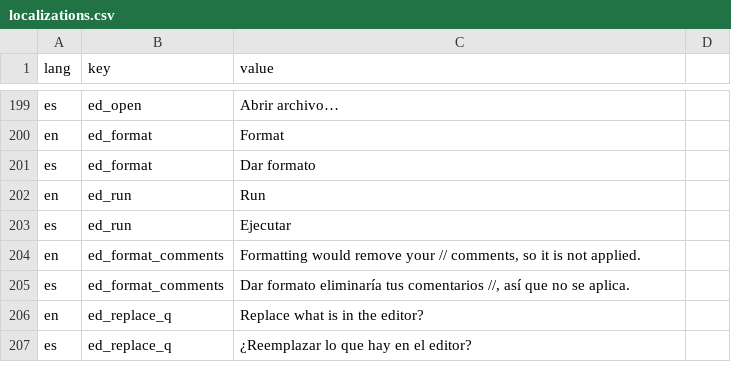
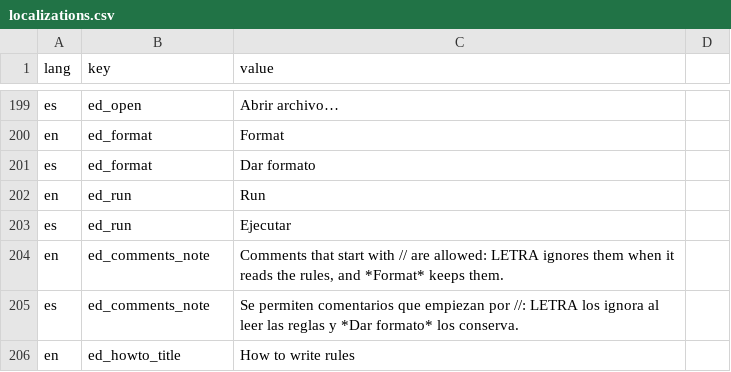
Before and after one commit to dirdam/letra, a CSV file: data/localizations.csv, drawn as a sheet; only a part is shown, gaps mark what is left out; the shorter side is filled out with more unchanged rows; the diff covers the shown part only.

Commit message:
Editor: allow // comments (note, comment-preserving Format), add a collapsible how-to, use monospace for code, fix pipe in About tables

```diff
--- a/data/localizations.csv
+++ b/data/localizations.csv
@@ -209,3 +209,4 @@ en,ed_run,Run
 es,ed_run,Ejecutar
-en,ed_format_comments,"Formatting would remove your // comments, so it is not applied."
-es,ed_format_comments,"Dar formato eliminaría tus comentarios //, así que no se aplica."
+en,ed_comments_note,"Comments that start with // are allowed: LETRA ignores them when it reads the rules, and *Format* keeps them."
+es,ed_comments_note,"Se permiten comentarios que empiezan por //: LETRA los ignora al leer las reglas y *Dar formato* los conserva."
+en,ed_howto_title,How to write rules
```
Also changed, not shown: 3 added rows elsewhere in this file, 6 other files.
